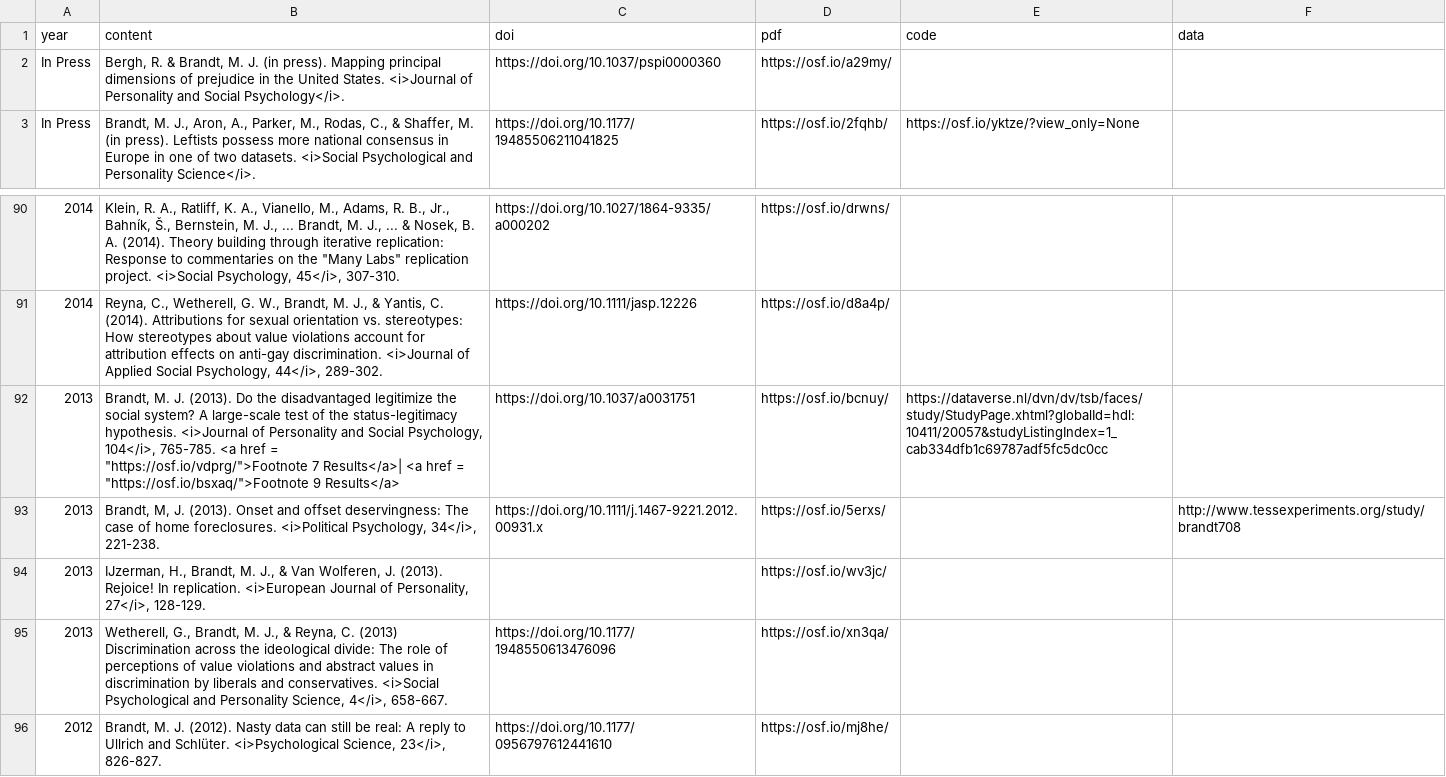
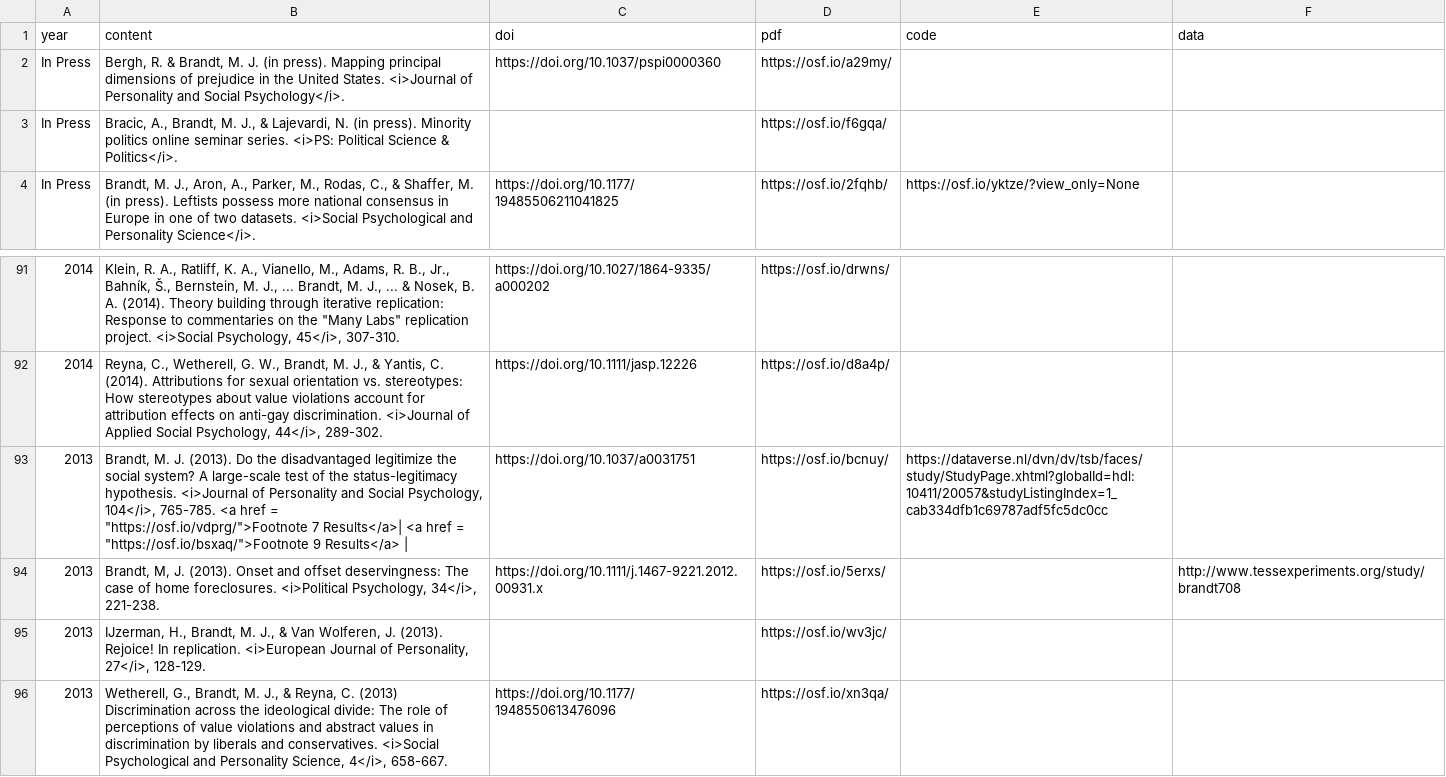
Before and after one commit to mjbsp/tbslab, a CSV file: static/data/pubs.csv, drawn as a sheet; only a part is shown, gaps mark what is left out; the shorter side is filled out with more unchanged rows; addresses are those after the commit; the diff names each change by its address in the sheet, - before the commit and + after, or states it on an @@ line.

```diff
--- a/static/data/pubs.csv
+++ b/static/data/pubs.csv
+row 3: In Press | Bracic, A., Brandt, M. J., & Lajevardi, N. (in press). Minority politics online seminar series. <i>PS: Political Science & Politics</i>. |  | https://osf.io/f6gqa/
-B93 (content): …9 Results</a>
+B93 (content): …9 Results</a> |
```
Also changed, not shown: 1 other file.
